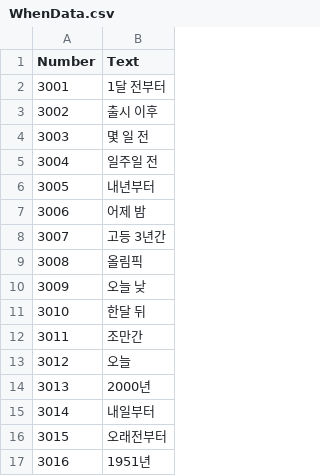
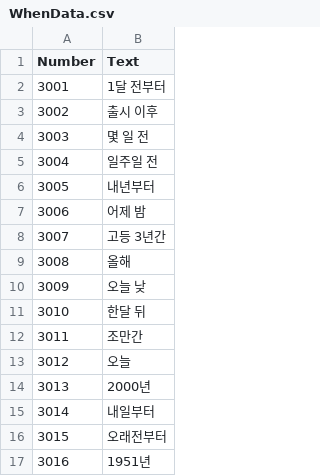
Before and after one commit to tyrosine1153/Stove_GameJam_August_Journalist, a CSV file: Journalist/Assets/Resources/CSV/WhenData.csv, drawn as a sheet.

```diff
--- a/Journalist/Assets/Resources/CSV/WhenData.csv
+++ b/Journalist/Assets/Resources/CSV/WhenData.csv
@@ -8,3 +8,3 @@ Number,Text
 3007,고등 3년간
-3008,올림픽
+3008,올해
 3009,오늘 낮
```
Also changed, not shown: Journalist/Assets/Resources/CSV/HowData.csv, Journalist/Assets/Resources/CSV/WhatData.csv, 2 other files.
